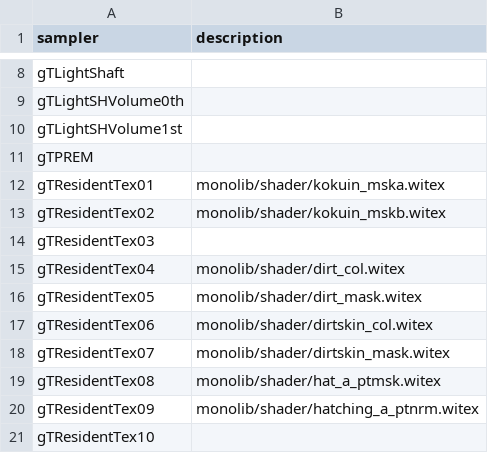
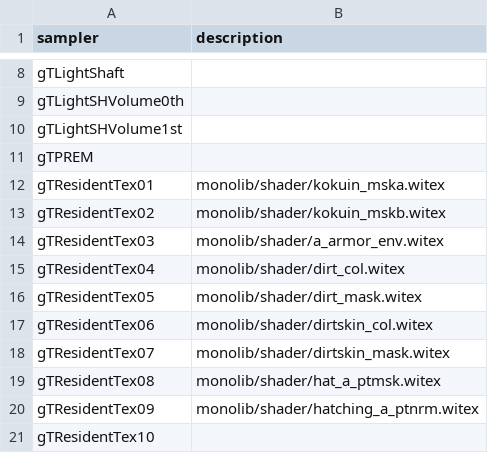
Before and after one commit to ScanMountGoat/xc3_lib, a CSV file: docs/samplers_xc3.csv, drawn as a sheet; only a part is shown, gaps mark what is left out; the diff covers the shown part only.

```diff
--- a/docs/samplers_xc3.csv
+++ b/docs/samplers_xc3.csv
@@ -13,3 +13,3 @@ gTResidentTex01, monolib/shader/kokuin_mska.witex
 gTResidentTex02, monolib/shader/kokuin_mskb.witex
-gTResidentTex03,
+gTResidentTex03, monolib/shader/a_armor_env.witex
 gTResidentTex04, monolib/shader/dirt_col.witex
```
Also changed, not shown: 1 added row and 21 edited cells elsewhere in this file, 1 other file.
